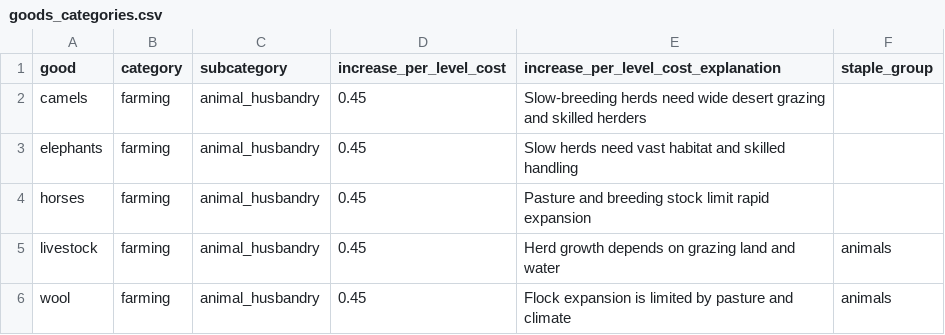
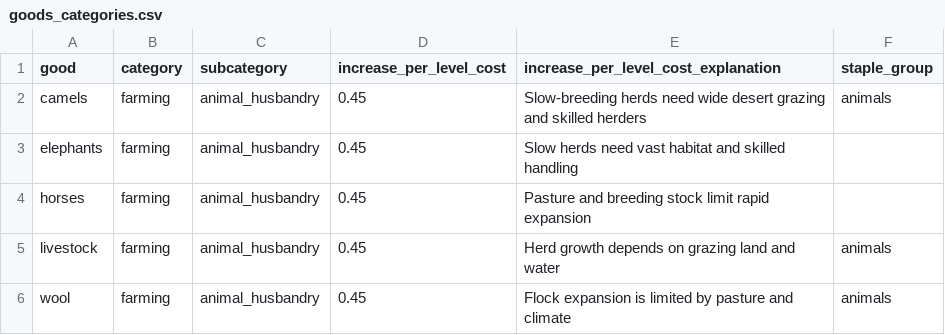
Before and after one commit to JanB1989/prosper-or-perish-constructor, a CSV file: config/goods_categories.csv, drawn as a sheet; only a part is shown.

```diff
--- a/config/goods_categories.csv
+++ b/config/goods_categories.csv
@@ -1,3 +1,3 @@
 good,category,subcategory,increase_per_level_cost,increase_per_level_cost_explanation,staple_group
-camels,farming,animal_husbandry,0.45,Slow-breeding herds need wide desert grazing and skilled herders,
+camels,farming,animal_husbandry,0.45,Slow-breeding herds need wide desert grazing and skilled herders,animals
 elephants,farming,animal_husbandry,0.45,Slow herds need vast habitat and skilled handling,
```
Also changed, not shown: 41 other files.
